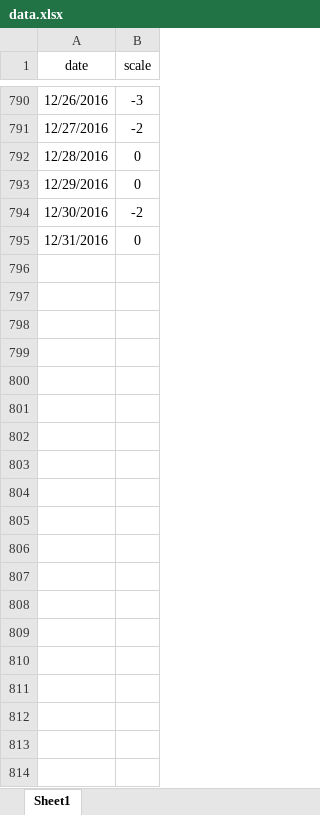
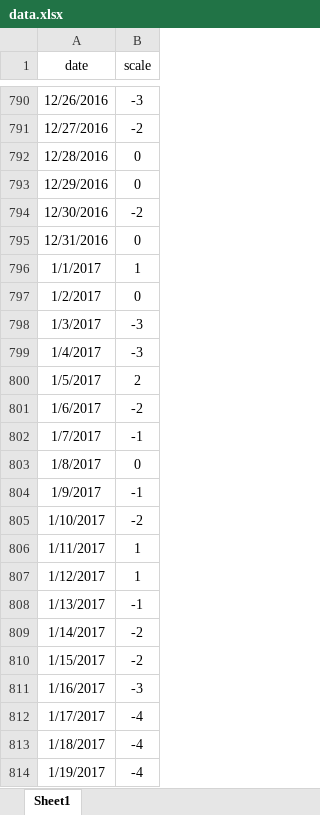
Before and after one commit to GaytaScience/Gender-Tracker, an Excel workbook: data/data.xlsx, sheet Sheet1, drawn as a sheet; only a part is shown, gaps mark what is left out; values as stored, in another font and other column widths than the file's, no borders; the diff covers the shown part only; the diff names each change by its address in the sheet, - before the commit and + after, or states it on an @@ line.

Commit message:
2017 data

```diff
--- a/data/data.xlsx (sheet Sheet1)
+++ b/data/data.xlsx (sheet Sheet1)
+row 796: 1/1/2017 | 1
+row 797: 1/2/2017 | 0
+row 798: 1/3/2017 | -3
+row 799: 1/4/2017 | -3
+row 800: 1/5/2017 | 2
+row 801: 1/6/2017 | -2
+row 802: 1/7/2017 | -1
+row 803: 1/8/2017 | 0
+row 804: 1/9/2017 | -1
+row 805: 1/10/2017 | -2
+row 806: 1/11/2017 | 1
+row 807: 1/12/2017 | 1
+row 808: 1/13/2017 | -1
+row 809: 1/14/2017 | -2
+row 810: 1/15/2017 | -2
+row 811: 1/16/2017 | -3
+row 812: 1/17/2017 | -4
+row 813: 1/18/2017 | -4
+row 814: 1/19/2017 | -4
```
Also changed, not shown: 346 added rows elsewhere in this sheet, 1 other file.
